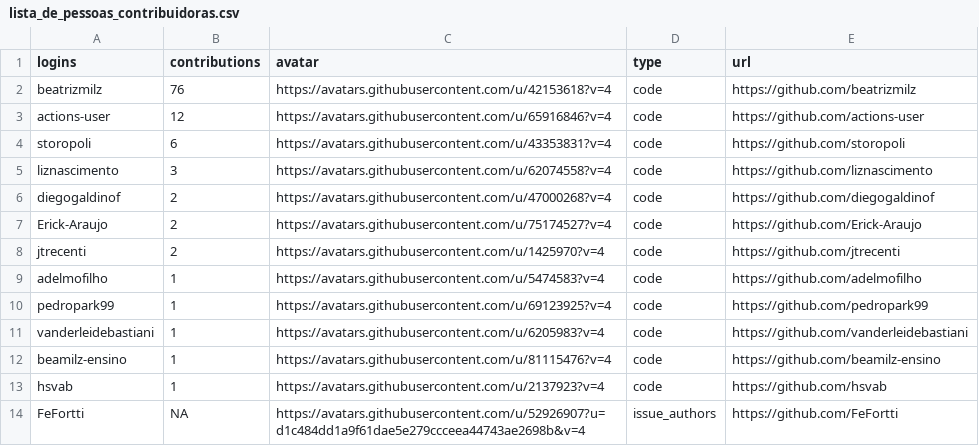
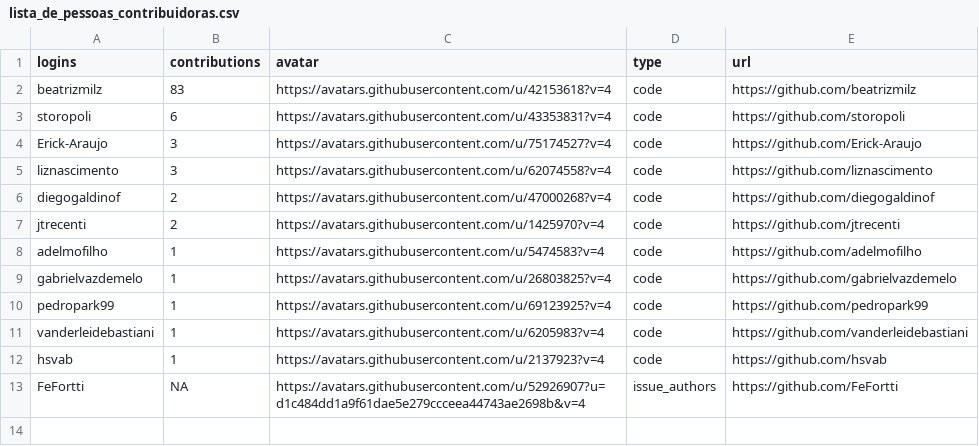
Before and after one commit to beatrizmilz/materiais_estudo_R, a CSV file: inst/lista_de_pessoas_contribuidoras.csv, drawn as a sheet.

Commit message:
add zen do R, atualiza lista de contrib

```diff
--- a/inst/lista_de_pessoas_contribuidoras.csv
+++ b/inst/lista_de_pessoas_contribuidoras.csv
@@ -1,13 +1,12 @@
 logins;contributions;avatar;type;url
-beatrizmilz;76;https://avatars.githubusercontent.com/u/42153618?v=4;code;https://github.com/beatrizmilz
-actions-user;12;https://avatars.githubusercontent.com/u/65916846?v=4;code;https://github.com/actions-user
+beatrizmilz;83;https://avatars.githubusercontent.com/u/42153618?v=4;code;https://github.com/beatrizmilz
 storopoli;6;https://avatars.githubusercontent.com/u/43353831?v=4;code;https://github.com/storopoli
+Erick-Araujo;3;https://avatars.githubusercontent.com/u/75174527?v=4;code;https://github.com/Erick-Araujo
 liznascimento;3;https://avatars.githubusercontent.com/u/62074558?v=4;code;https://github.com/liznascimento
 diegogaldinof;2;https://avatars.githubusercontent.com/u/47000268?v=4;code;https://github.com/diegogaldinof
-Erick-Araujo;2;https://avatars.githubusercontent.com/u/75174527?v=4;code;https://github.com/Erick-Araujo
 jtrecenti;2;https://avatars.githubusercontent.com/u/1425970?v=4;code;https://github.com/jtrecenti
 adelmofilho;1;https://avatars.githubusercontent.com/u/5474583?v=4;code;https://github.com/adelmofilho
+gabrielvazdemelo;1;https://avatars.githubusercontent.com/u/26803825?v=4;code;https://github.com/gabrielvazdemelo
 pedropark99;1;https://avatars.githubusercontent.com/u/69123925?v=4;code;https://github.com/pedropark99
 vanderleidebastiani;1;https://avatars.githubusercontent.com/u/6205983?v=4;code;https://github.com/vanderleidebastiani
-beamilz-ensino;1;https://avatars.githubusercontent.com/u/81115476?v=4;code;https://github.com/beamilz-ensino
 hsvab;1;https://avatars.githubusercontent.com/u/2137923?v=4;code;https://github.com/hsvab
```
Also changed, not shown: inst/dados.csv, 1 other file.
